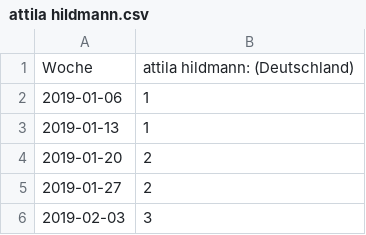
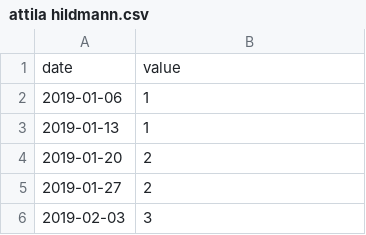
Before and after one commit to s-unger/infovis-map, a CSV file: data/keywords/attila hildmann.csv, drawn as a sheet; only a part is shown; removed rows and columns are numbered as before the commit, all else as after; the diff names each change by its address in the sheet, - before the commit and + after, or states it on an @@ line.

```diff
--- a/data/keywords/attila hildmann.csv
+++ b/data/keywords/attila hildmann.csv
-row 1: Woche | attila hildmann: (Deutschland)
+row 1: date | value
```
Also changed, not shown: data/keywords/bananenbrot.csv, data/keywords/desinfektionsmittel.csv, 19 other files.
